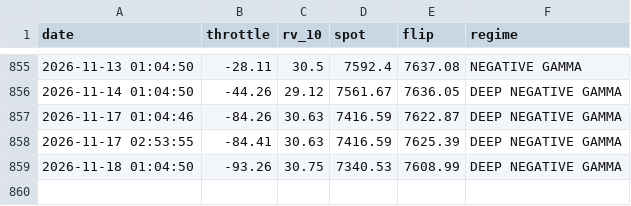
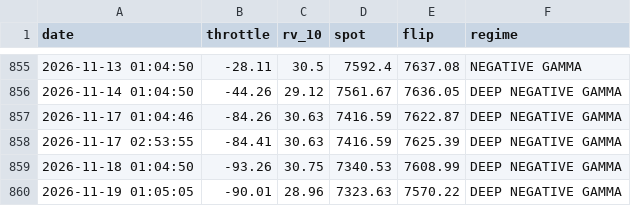
Before and after one commit to dchebows/HE-analysis-pipeline, a CSV file: throttle_history.csv, drawn as a sheet; only a part is shown, gaps mark what is left out.

```diff
--- a/throttle_history.csv
+++ b/throttle_history.csv
@@ -859 +859,2 @@ date,throttle,rv_10,spot,flip,regime
 2026-11-18 01:04:50,-93.26,30.75,7340.53,7608.99,DEEP NEGATIVE GAMMA
+2026-11-19 01:05:05,-90.01,28.96,7323.63,7570.22,DEEP NEGATIVE GAMMA
```
Also changed, not shown: output.csv, 1 other file.
